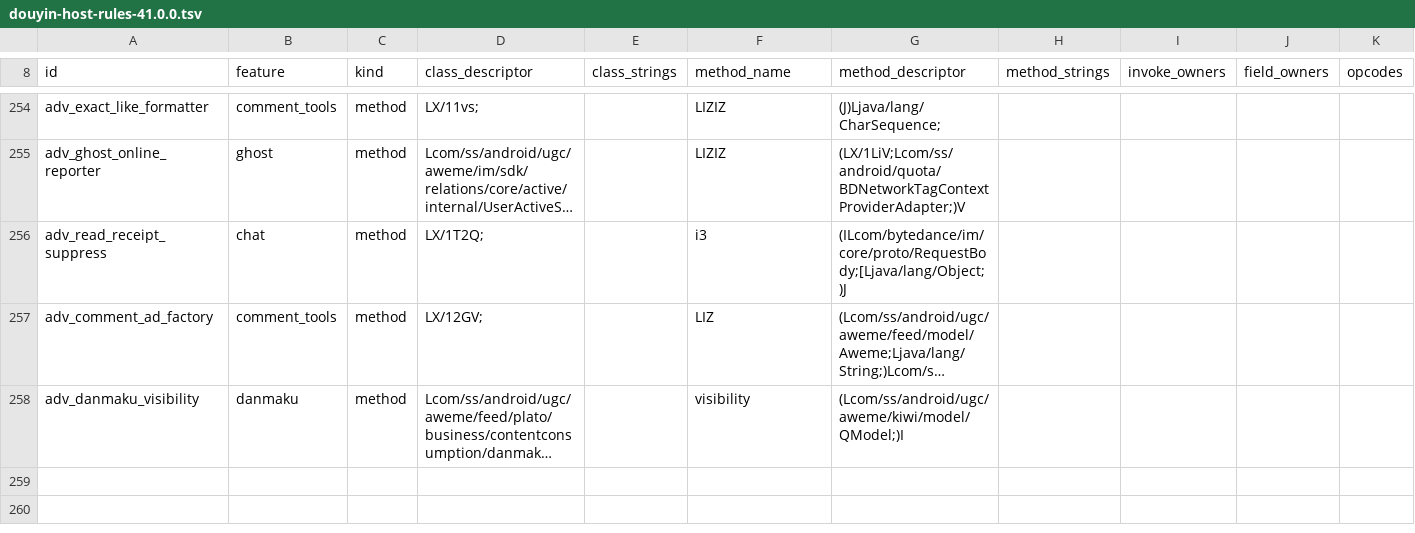
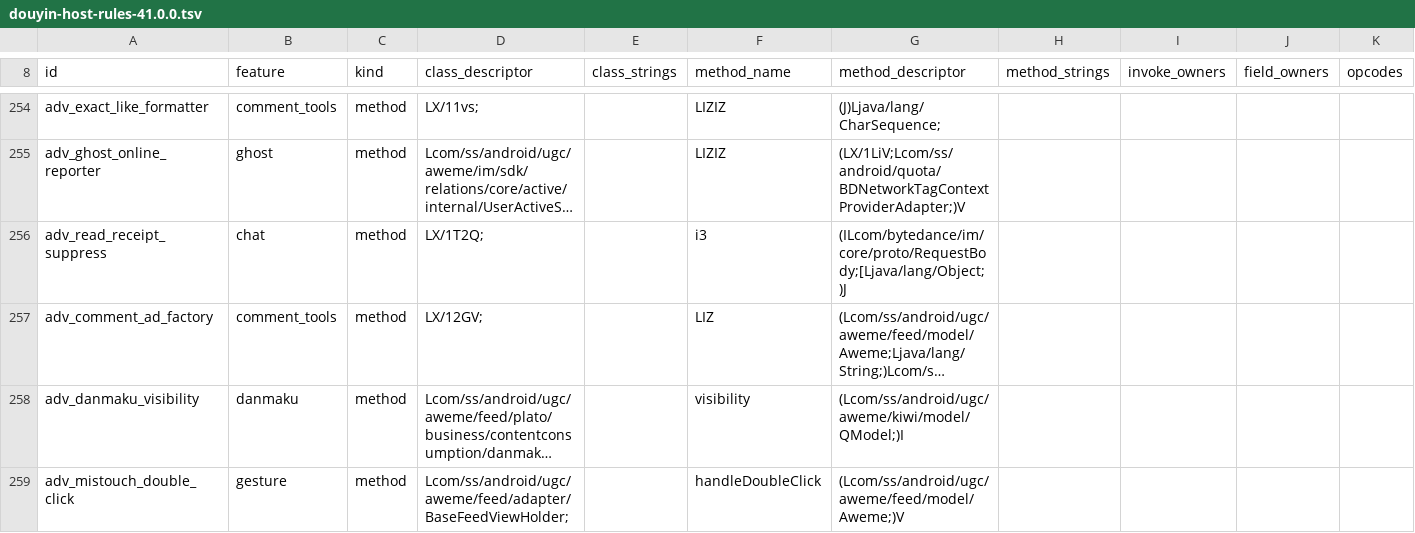
Before and after one commit to sun303690/DouAisun, a TSV file: app/src/main/assets/douyin-host-rules-41.0.0.tsv, drawn as a sheet; only a part is shown, gaps mark what is left out; long unchanged cells end in …; rows hold the shown columns only; the diff names each change by its address in the sheet, - before the commit and + after, or states it on an @@ line.

Commit message:
feat(gesture): 移植防误触双击点赞（Dyvv other.mistouch.double_click）
- 新增 MistouchDoubleClickHook，hook BaseFeedViewHolder.handleDoubleClick(Aweme)V，命中直接返回不点赞
- 41.0.0 规则表加 adv_mistouch_double_click（feature=gesture），rules 250->251，指纹 50f713cd...
- 配置链路 mistouch_double_click -> ExtendedSettings -> Catalog -> 设置页开关；测试断言同步

```diff
--- a/app/src/main/assets/douyin-host-rules-41.0.0.tsv
+++ b/app/src/main/assets/douyin-host-rules-41.0.0.tsv
+row 259: adv_mistouch_double_click | gesture | method | Lcom/ss/android/ugc/aweme/feed/adapter/BaseFeedViewHolder; |  | handleDoubleClick | (Lcom/ss/android/ugc/aweme/feed/model/Aweme;)V
```
Also changed, not shown: 9 other files.
